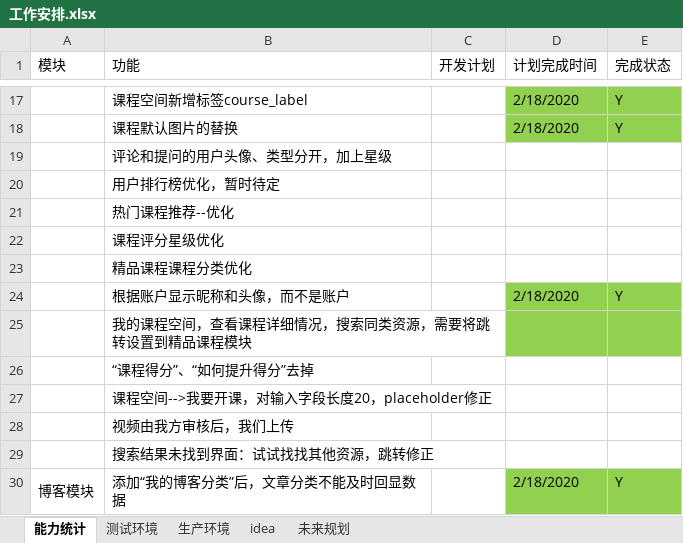
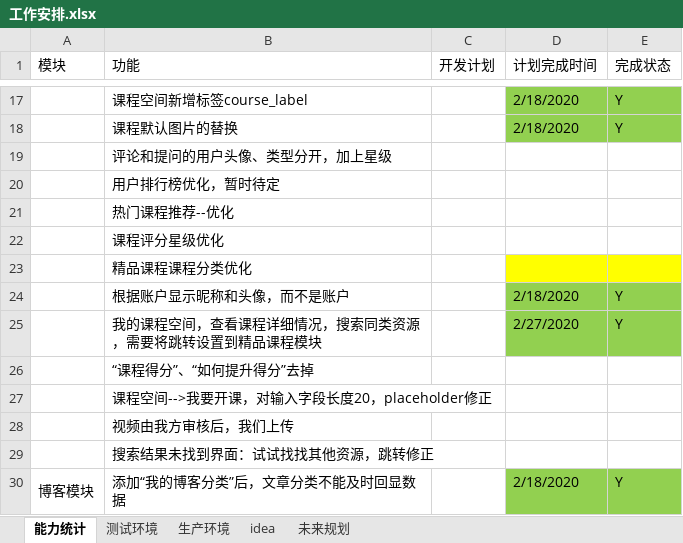
Before and after one commit to 389093982/isoft, an Excel workbook: isoft_doc/工作安排.xlsx, sheet 能力统计, drawn as a sheet; only a part is shown, gaps mark what is left out; values as stored, in another font and other column widths than the file's, no borders; the diff names each change by its address in the sheet, - before the commit and + after, or states it on an @@ line.

```diff
--- a/isoft_doc/工作安排.xlsx (sheet 能力统计)
+++ b/isoft_doc/工作安排.xlsx (sheet 能力统计)
-D23:E23 fill: none
+D23:E23 fill: #FFFF00
-D25 (计划完成时间): (empty)
+D25 (计划完成时间): 2/27/2020
-E25 (完成状态): (empty)
+E25 (完成状态): Y
```
Also changed, not shown: 1 other file.
